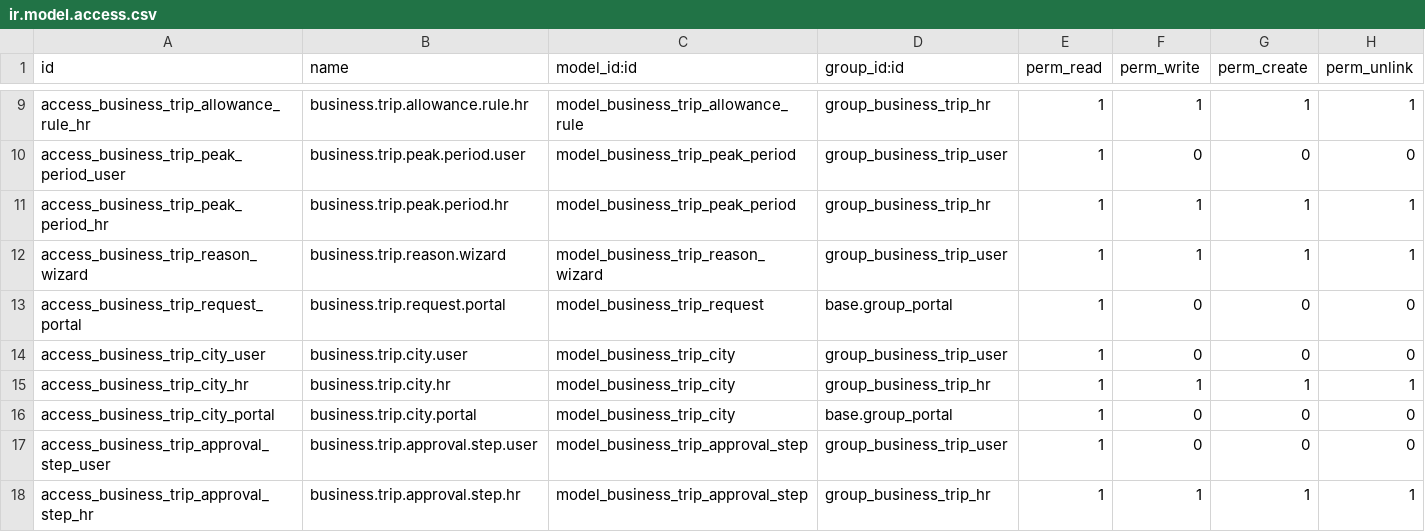
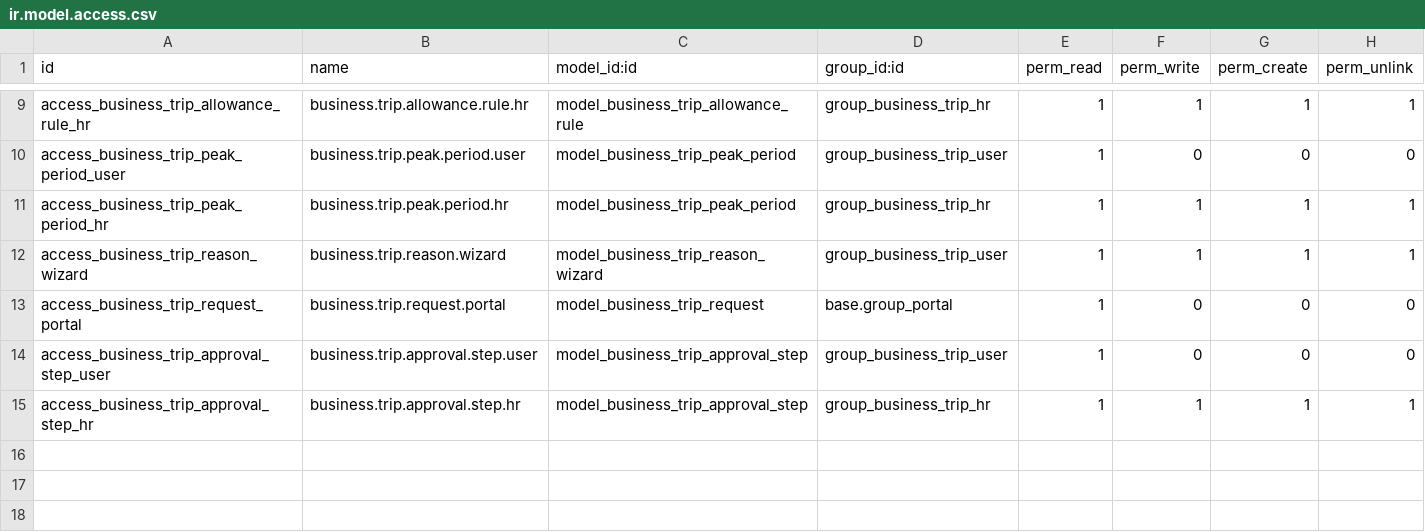
Before and after one commit to naizu19/Python-Development, a CSV file: business_trip_request/security/ir.model.access.csv, drawn as a sheet; only a part is shown, gaps mark what is left out.

```diff
--- a/business_trip_request/security/ir.model.access.csv
+++ b/business_trip_request/security/ir.model.access.csv
@@ -13,5 +13,2 @@ access_business_trip_reason_wizard,business.trip.reason.wizard,model_business_tr
 access_business_trip_request_portal,business.trip.request.portal,model_business_trip_request,base.group_portal,1,0,0,0
-access_business_trip_city_user,business.trip.city.user,model_business_trip_city,group_business_trip_user,1,0,0,0
-access_business_trip_city_hr,business.trip.city.hr,model_business_trip_city,group_business_trip_hr,1,1,1,1
-access_business_trip_city_portal,business.trip.city.portal,model_business_trip_city,base.group_portal,1,0,0,0
 access_business_trip_approval_step_user,business.trip.approval.step.user,model_business_trip_approval_step,group_business_trip_user,1,0,0,0
```
Also changed, not shown: 14 other files.
